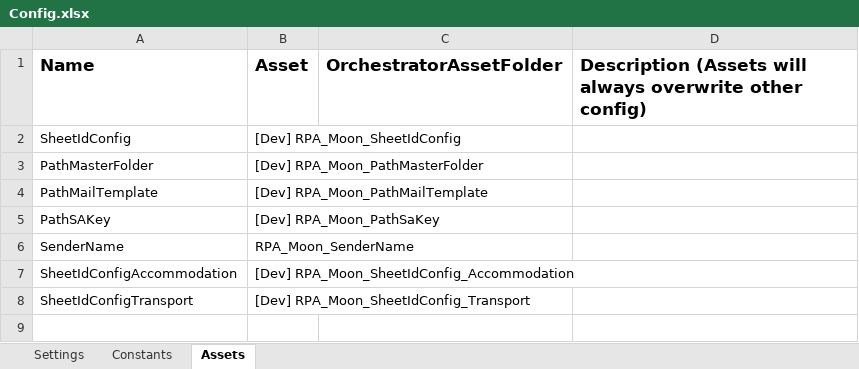
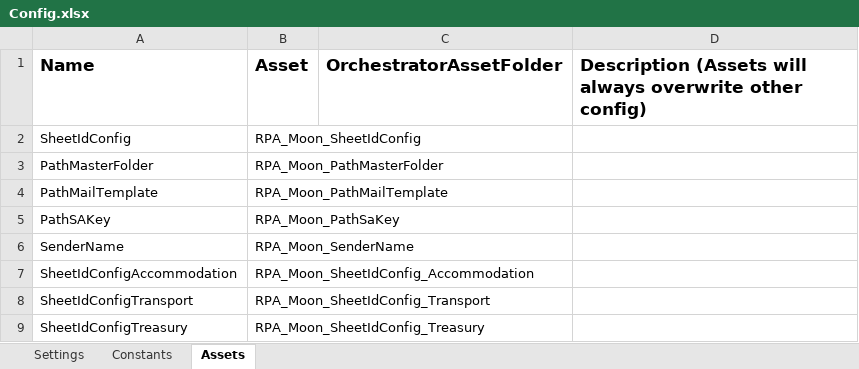
Before and after one commit to v-rifqipinasthika/Traveloka_DataAutomation_Dispatcher_Bucket, an Excel workbook: Data/Config.xlsx, sheet Assets, drawn as a sheet; values as stored, in another font and other column widths than the file's, no borders; the diff names each change by its address in the sheet, - before the commit and + after, or states it on an @@ line.

Commit message:
add config prod

```diff
--- a/Data/Config.xlsx (sheet Assets)
+++ b/Data/Config.xlsx (sheet Assets)
-B2 (Asset): [Dev] RPA_Moon_SheetIdConfig
+B2 (Asset): RPA_Moon_SheetIdConfig
-B3 (Asset): [Dev] RPA_Moon_PathMasterFolder
+B3 (Asset): RPA_Moon_PathMasterFolder
-B4 (Asset): [Dev] RPA_Moon_PathMailTemplate
+B4 (Asset): RPA_Moon_PathMailTemplate
-B5 (Asset): [Dev] RPA_Moon_PathSaKey
+B5 (Asset): RPA_Moon_PathSaKey
-B7 (Asset): [Dev] RPA_Moon_SheetIdConfig_Accommodation
+B7 (Asset): RPA_Moon_SheetIdConfig_Accommodation
-B8 (Asset): [Dev] RPA_Moon_SheetIdConfig_Transport
+B8 (Asset): RPA_Moon_SheetIdConfig_Transport
+row 9: SheetIdConfigTreasury | RPA_Moon_SheetIdConfig_Treasury
```
Also changed, not shown: sheet Settings, 1 other file.
